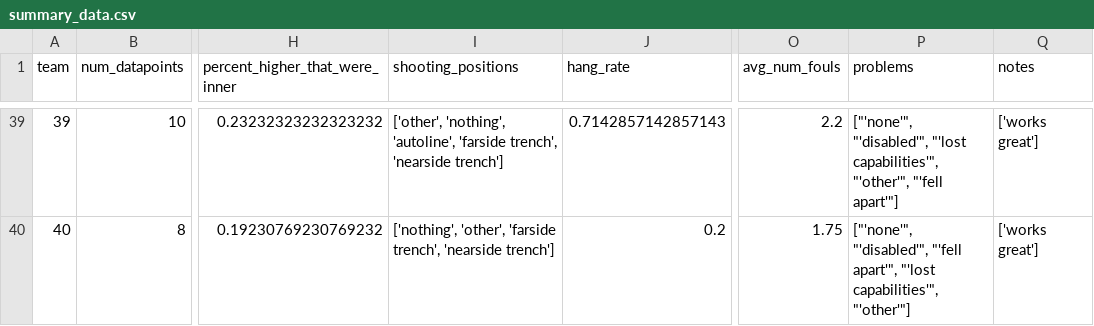
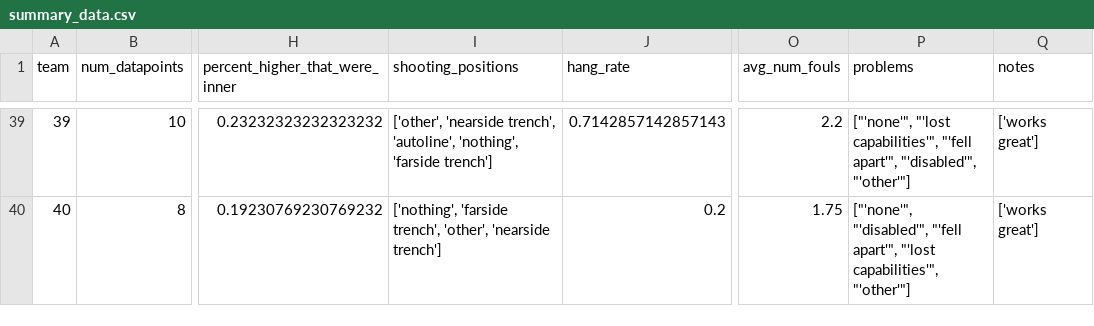
Before and after one commit to Team-501-The-PowerKnights/Scouting-App, a CSV file: data_analysis/generated_data/summary_data.csv, drawn as a sheet; only a part is shown, gaps mark what is left out; the diff covers the shown part only; the diff names each change by its address in the sheet, - before the commit and + after, or states it on an @@ line.

```diff
--- a/data_analysis/generated_data/summary_data.csv
+++ b/data_analysis/generated_data/summary_data.csv
-I39 (shooting_positions): ['other', 'nothing', 'autoline', 'farside trench', 'nearside trench']
+I39 (shooting_positions): ['other', 'nearside trench', 'autoline', 'nothing', 'farside trench']
-P39 (problems): ["'none'", "'disabled'", "'lost capabilities'", "'other'", "'fell apart'"]
+P39 (problems): ["'none'", "'lost capabilities'", "'fell apart'", "'disabled'", "'other'"]
-I40 (shooting_positions): ['nothing', 'other', 'farside trench', 'nearside trench']
+I40 (shooting_positions): ['nothing', 'farside trench', 'other', 'nearside trench']
```
Also changed, not shown: 66 edited cells elsewhere in this file, data_analysis/generated_data/compiled_data.csv, 1 other file.
